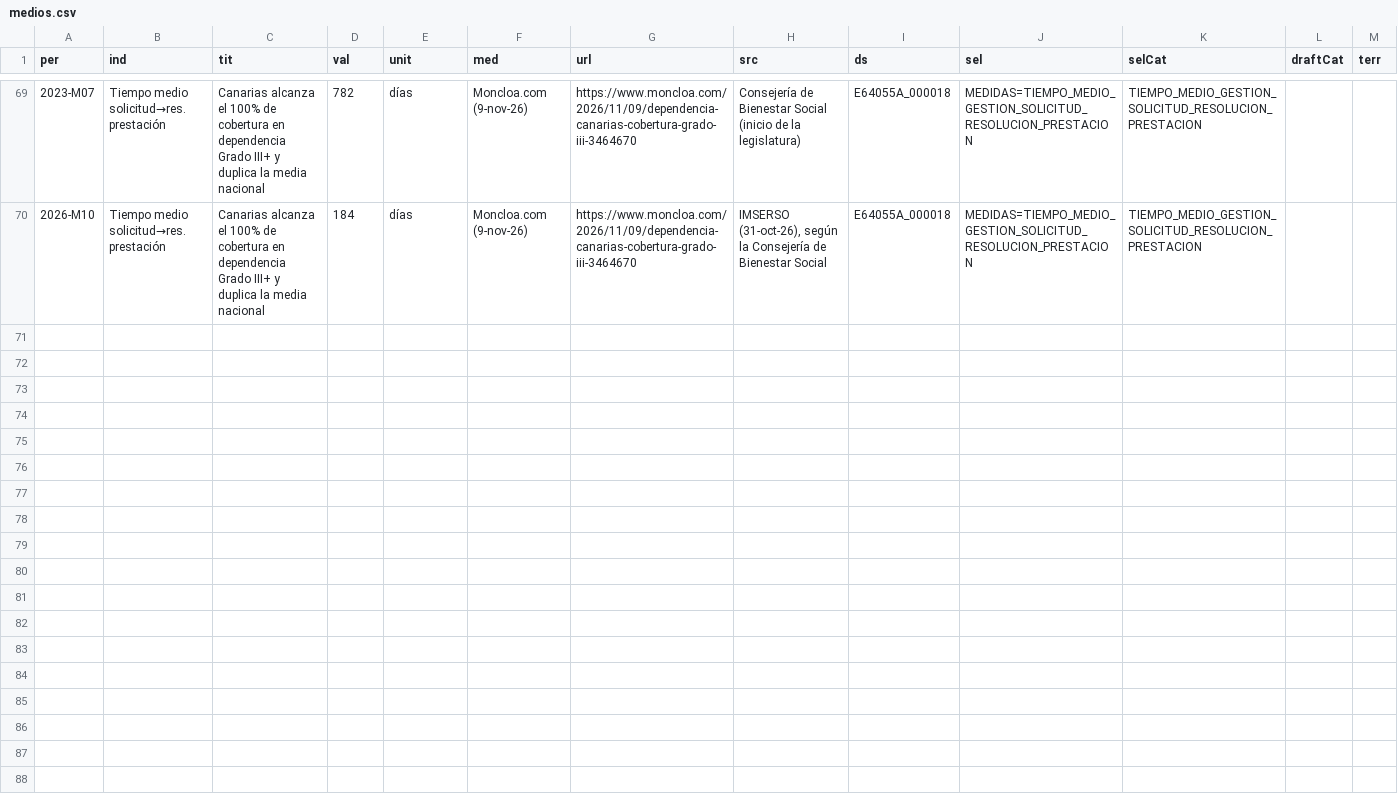
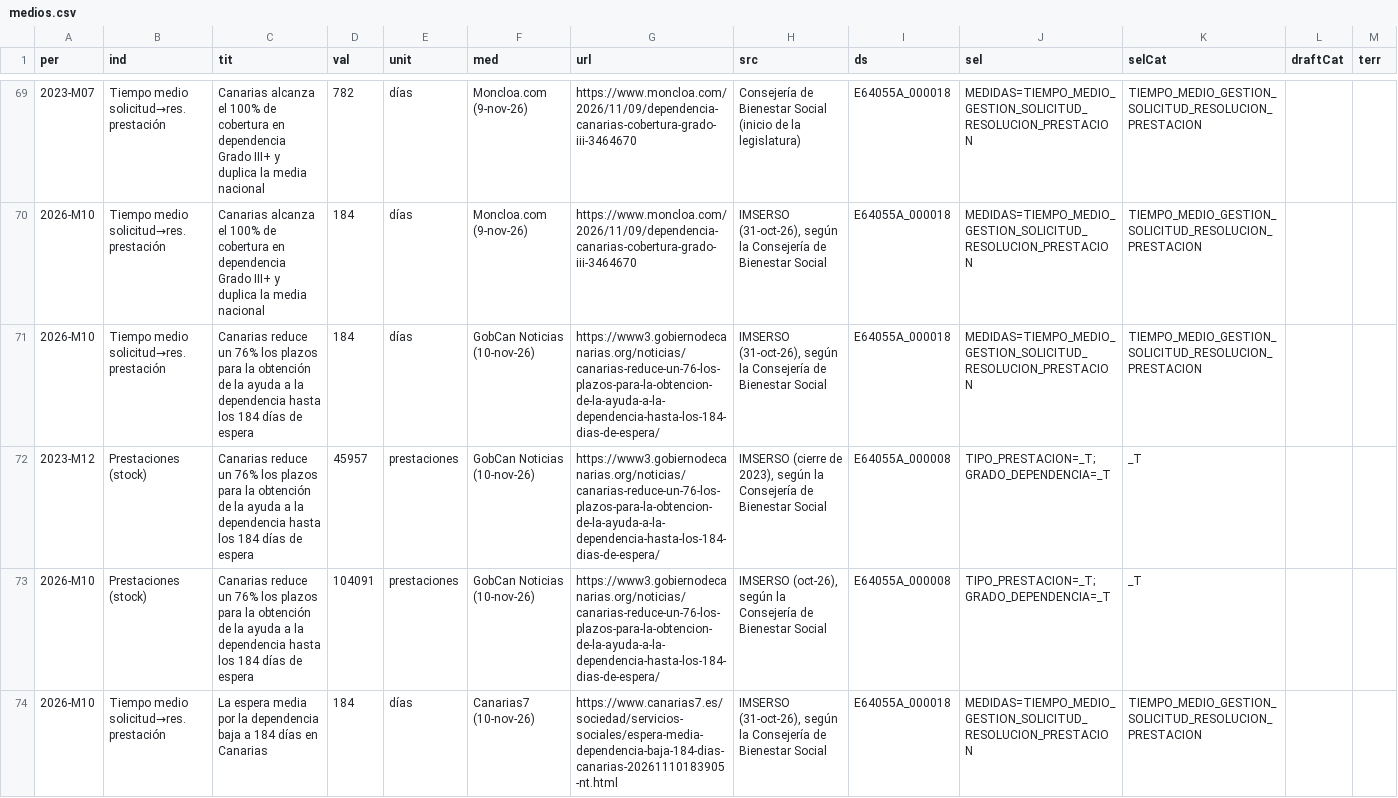
Before and after one commit to SFAR090214/medios-dependencia, a CSV file: medios.csv, drawn as a sheet; only a part is shown, gaps mark what is left out; the diff covers the shown part only; the diff names each change by its address in the sheet, - before the commit and + after, or states it on an @@ line.

```diff
--- a/medios.csv
+++ b/medios.csv
+row 71: 2026-M10 | Tiempo medio solicitud→res. prestación | Canarias reduce un 76% los plazos para la obtención de la ayuda a la dependencia hasta los 184 días de espera | 184 | días | GobCan Noticias (10-nov-26) | https://www3.gobiernodecanarias.org/noticias/canarias-reduce-un-76-los-plazos-para-la-obtencion-de-la-ayuda-a-la-dependencia-hasta-los-184-dias-de-espera/ | IMSERSO (31-oct-26), según la Consejería de Bienestar Social | E64055A_000018 | MEDIDAS=TIEMPO_MEDIO_GESTION_SOLICITUD_RESOLUCION_PRESTACION | TIEMPO_MEDIO_GESTION_SOLICITUD_RESOLUCION_PRESTACION
+row 72: 2023-M12 | Prestaciones (stock) | Canarias reduce un 76% los plazos para la obtención de la ayuda a la dependencia hasta los 184 días de espera | 45957 | prestaciones | GobCan Noticias (10-nov-26) | https://www3.gobiernodecanarias.org/noticias/canarias-reduce-un-76-los-plazos-para-la-obtencion-de-la-ayuda-a-la-dependencia-hasta-los-184-dias-de-espera/ | IMSERSO (cierre de 2023), según la Consejería de Bienestar Social | E64055A_000008 | TIPO_PRESTACION=_T;GRADO_DEPENDENCIA=_T | _T
+row 73: 2026-M10 | Prestaciones (stock) | Canarias reduce un 76% los plazos para la obtención de la ayuda a la dependencia hasta los 184 días de espera | 104091 | prestaciones | GobCan Noticias (10-nov-26) | https://www3.gobiernodecanarias.org/noticias/canarias-reduce-un-76-los-plazos-para-la-obtencion-de-la-ayuda-a-la-dependencia-hasta-los-184-dias-de-espera/ | IMSERSO (oct-26), según la Consejería de Bienestar Social | E64055A_000008 | TIPO_PRESTACION=_T;GRADO_DEPENDENCIA=_T | _T
+row 74: 2026-M10 | Tiempo medio solicitud→res. prestación | La espera media por la dependencia baja a 184 días en Canarias | 184 | días | Canarias7 (10-nov-26) | https://www.canarias7.es/sociedad/servicios-sociales/espera-media-dependencia-baja-184-dias-canarias-20261110183905-nt.html | IMSERSO (31-oct-26), según la Consejería de Bienestar Social | E64055A_000018 | MEDIDAS=TIEMPO_MEDIO_GESTION_SOLICITUD_RESOLUCION_PRESTACION | TIEMPO_MEDIO_GESTION_SOLICITUD_RESOLUCION_PRESTACION
```
Also changed, not shown: 3 added rows elsewhere in this file, 1 other file.
